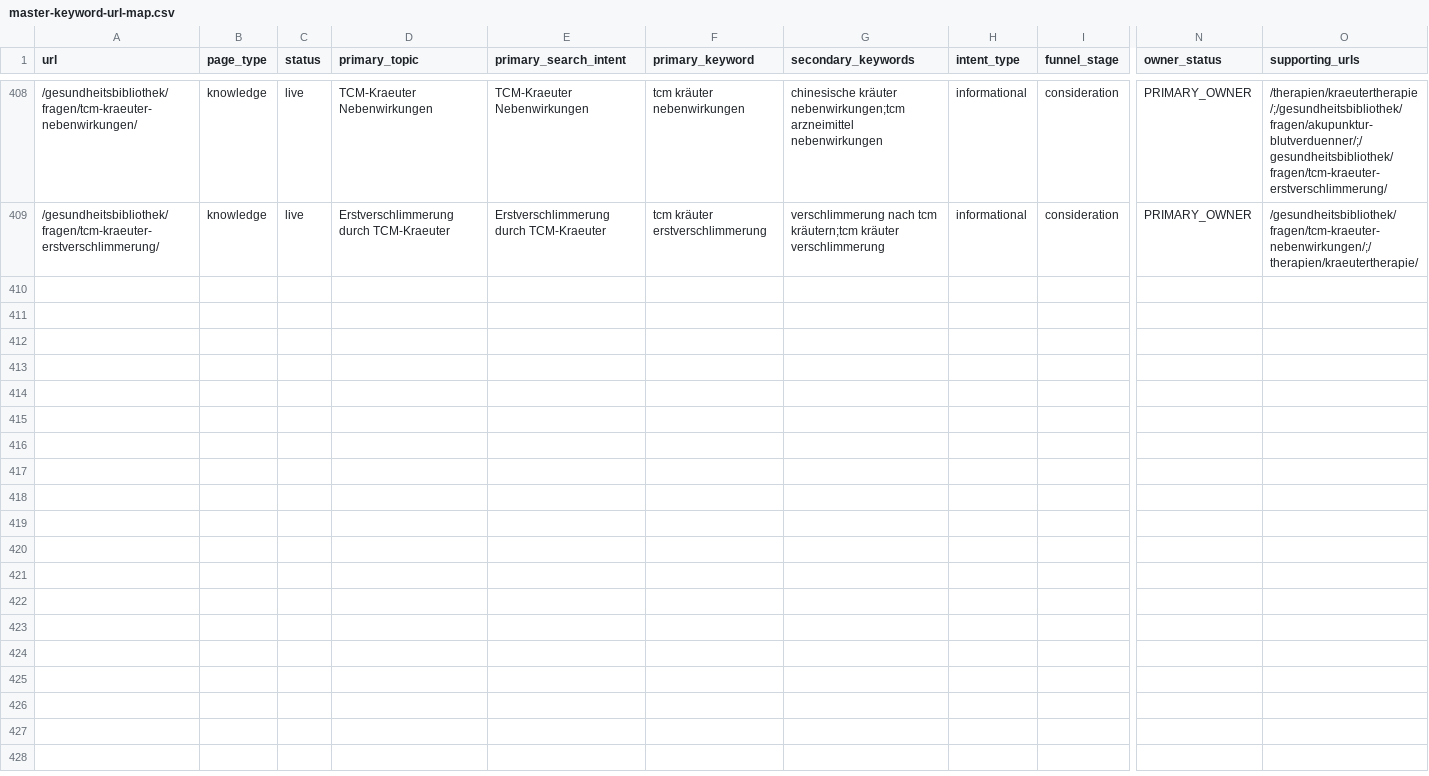
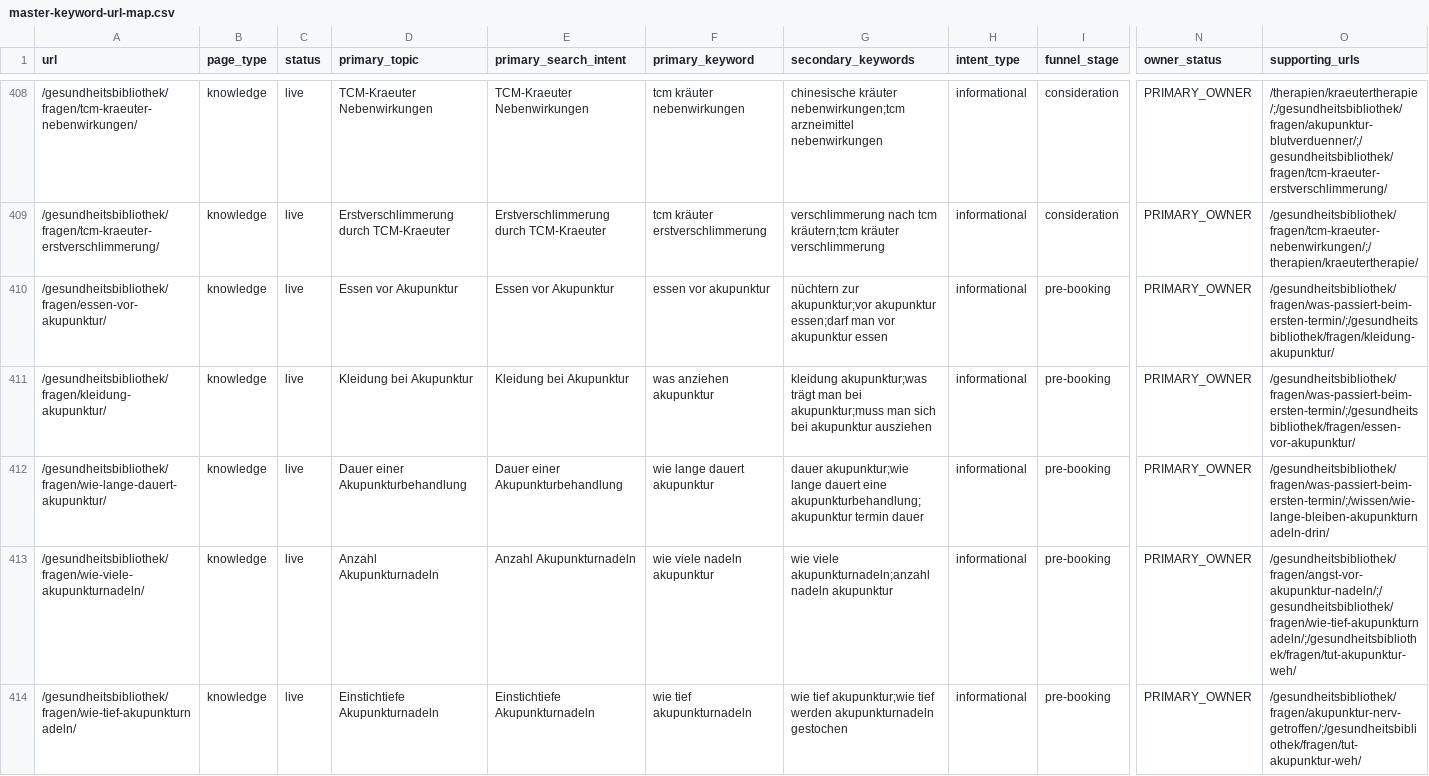
Before and after one commit to Thehwang88/tcm-ch, a CSV file: seo/master-keyword-url-map.csv, drawn as a sheet; only a part is shown, gaps mark what is left out; rows hold the shown columns only; the diff covers the shown part only; the diff names each change by its address in the sheet, - before the commit and + after, or states it on an @@ line.

```diff
--- a/seo/master-keyword-url-map.csv
+++ b/seo/master-keyword-url-map.csv
+row 410: /gesundheitsbibliothek/fragen/essen-vor-akupunktur/ | knowledge | live | Essen vor Akupunktur | Essen vor Akupunktur | essen vor akupunktur | nüchtern zur akupunktur;vor akupunktur essen;darf man vor akupunktur essen | informational | pre-booking | PRIMARY_OWNER | /gesundheitsbibliothek/fragen/was-passiert-beim-ersten-termin/;/gesundheitsbibliothek/fragen/kleidung-akupunktur/
+row 411: /gesundheitsbibliothek/fragen/kleidung-akupunktur/ | knowledge | live | Kleidung bei Akupunktur | Kleidung bei Akupunktur | was anziehen akupunktur | kleidung akupunktur;was trägt man bei akupunktur;muss man sich bei akupunktur ausziehen | informational | pre-booking | PRIMARY_OWNER | /gesundheitsbibliothek/fragen/was-passiert-beim-ersten-termin/;/gesundheitsbibliothek/fragen/essen-vor-akupunktur/
+row 412: /gesundheitsbibliothek/fragen/wie-lange-dauert-akupunktur/ | knowledge | live | Dauer einer Akupunkturbehandlung | Dauer einer Akupunkturbehandlung | wie lange dauert akupunktur | dauer akupunktur;wie lange dauert eine akupunkturbehandlung;akupunktur termin dauer | informational | pre-booking | PRIMARY_OWNER | /gesundheitsbibliothek/fragen/was-passiert-beim-ersten-termin/;/wissen/wie-lange-bleiben-akupunkturnadeln-drin/
+row 413: /gesundheitsbibliothek/fragen/wie-viele-akupunkturnadeln/ | knowledge | live | Anzahl Akupunkturnadeln | Anzahl Akupunkturnadeln | wie viele nadeln akupunktur | wie viele akupunkturnadeln;anzahl nadeln akupunktur | informational | pre-booking | PRIMARY_OWNER | /gesundheitsbibliothek/fragen/angst-vor-akupunktur-nadeln/;/gesundheitsbibliothek/fragen/wie-tief-akupunkturnadeln/;/gesundheitsbibliothek/fragen/tut-akupunktur-weh/
+row 414: /gesundheitsbibliothek/fragen/wie-tief-akupunkturnadeln/ | knowledge | live | Einstichtiefe Akupunkturnadeln | Einstichtiefe Akupunkturnadeln | wie tief akupunkturnadeln | wie tief akupunktur;wie tief werden akupunkturnadeln gestochen | informational | pre-booking | PRIMARY_OWNER | /gesundheitsbibliothek/fragen/akupunktur-nerv-getroffen/;/gesundheitsbibliothek/fragen/tut-akupunktur-weh/
```
Also changed, not shown: 4 added rows elsewhere in this file, 5 other files.
